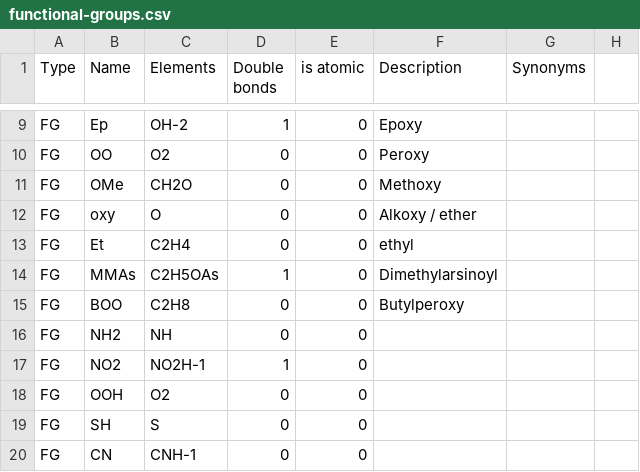
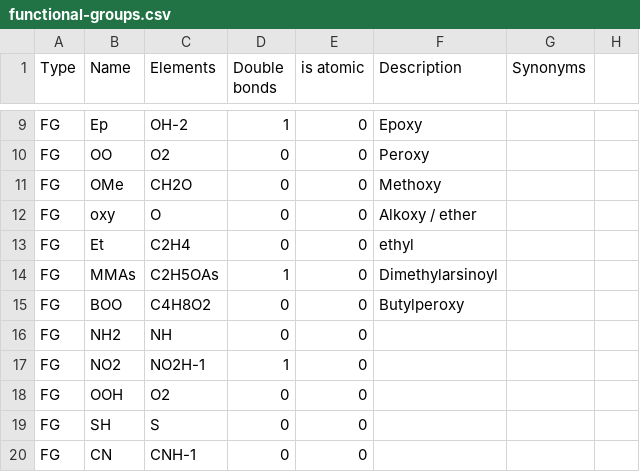
Before and after one commit to lifs-tools/goslin, a CSV file: functional-groups.csv, drawn as a sheet; only a part is shown, gaps mark what is left out.

Commit message:
adding functional group butylperoxy -> BOO

```diff
--- a/functional-groups.csv
+++ b/functional-groups.csv
@@ -14,3 +14,3 @@ FG,Et,C2H4,0,0,ethyl,,
 FG,MMAs,C2H5OAs,1,0,Dimethylarsinoyl,,
-FG,BOO,C2H8,0,0,Butylperoxy,,
+FG,BOO,C4H8O2,0,0,Butylperoxy,,
 FG,NH2,NH,0,0,,,
```
